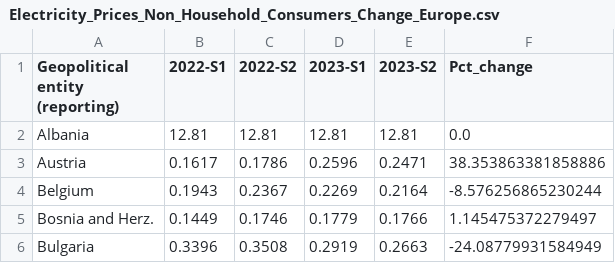
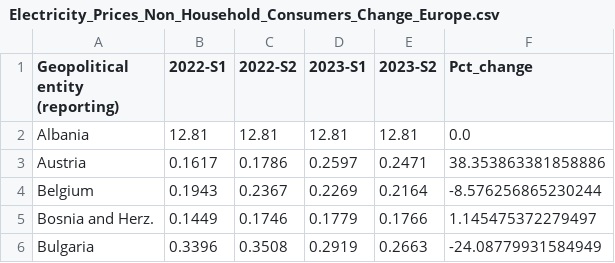
Before and after one commit to Qery-Data/Energy, a CSV file: data_Eurostat_Energy_Prices/Electricity_Prices_Non_Household_Consumers_Change_Europe.csv, drawn as a sheet; only a part is shown.

Commit message:
Latest data: 2024-08-24-09-11-46

```diff
--- a/data_Eurostat_Energy_Prices/Electricity_Prices_Non_Household_Consumers_Change_Europe.csv
+++ b/data_Eurostat_Energy_Prices/Electricity_Prices_Non_Household_Consumers_Change_Europe.csv
@@ -2,3 +2,3 @@ Geopolitical entity (reporting),2022-S1,2022-S2,2023-S1,2023-S2,Pct_change
 Albania,12.81,12.81,12.81,12.81,0.0
-Austria,0.1617,0.1786,0.2596,0.2471,38.353863381858886
+Austria,0.1617,0.1786,0.2597,0.2471,38.353863381858886
 Belgium,0.1943,0.2367,0.2269,0.2164,-8.576256865230244
```
Also changed, not shown: data_Eurostat_Energy_Prices/Electricity_Prices_Non_Household_Consumers_Time_All_Countries.csv.
